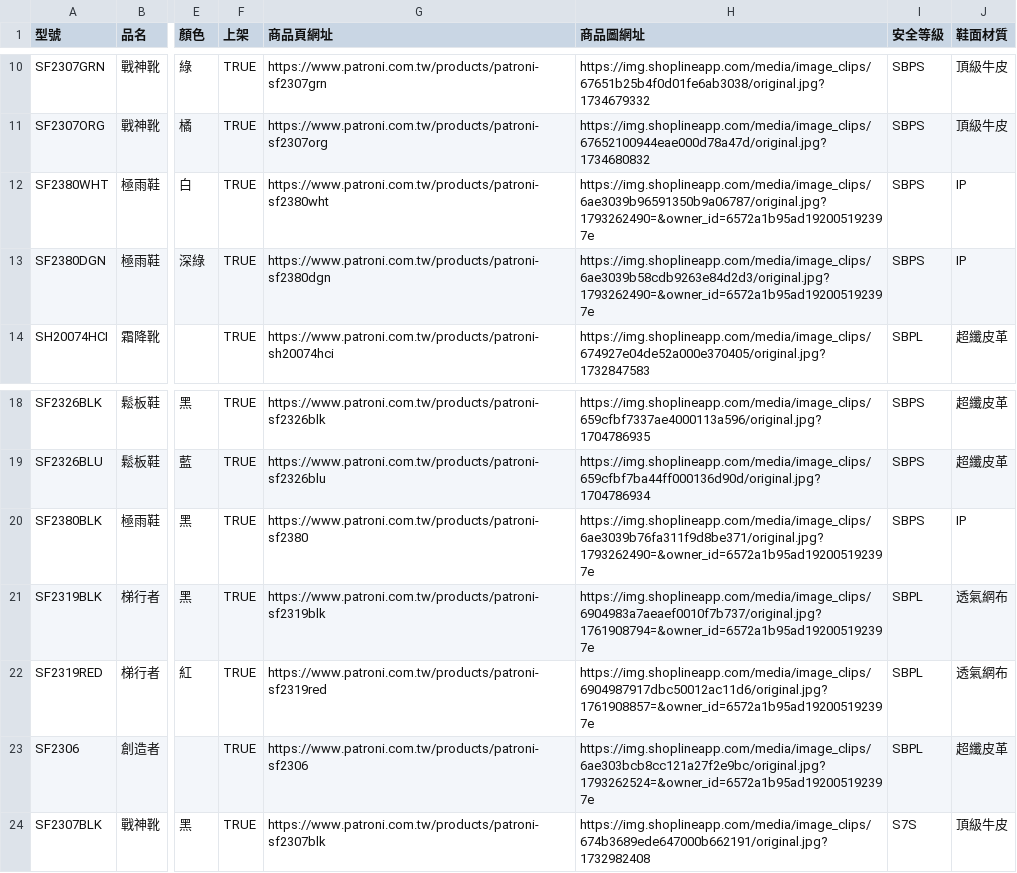
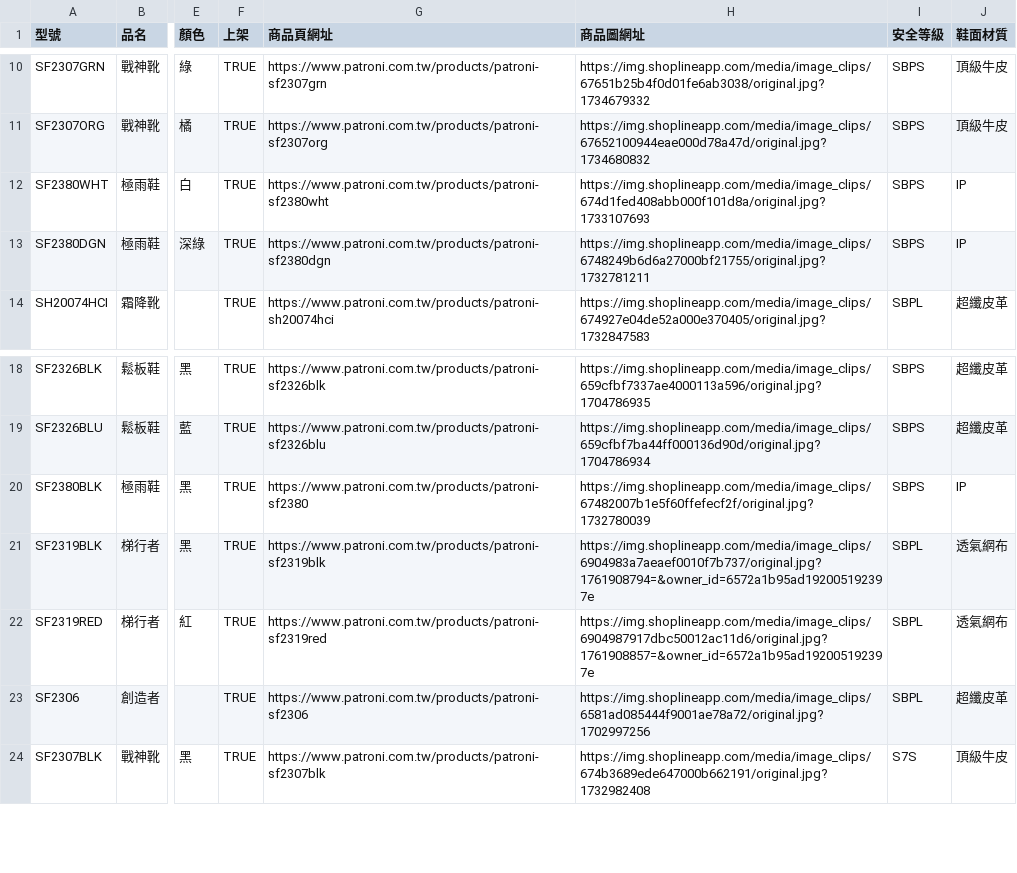
Before and after one commit to HFCharlieZhu/2CWEB, a CSV file: data/products.csv, drawn as a sheet; only a part is shown, gaps mark what is left out; the diff names each change by its address in the sheet, - before the commit and + after, or states it on an @@ line.

```diff
--- a/data/products.csv
+++ b/data/products.csv
-H12 (商品圖網址): https://img.shoplineapp.com/media/image_clips/6ae3039b96591350b9a06787/original.jpg?1793262490=&owner_id=6572a1b95ad192005192397e
+H12 (商品圖網址): https://img.shoplineapp.com/media/image_clips/674d1fed408abb000f101d8a/original.jpg?1733107693
-H13 (商品圖網址): https://img.shoplineapp.com/media/image_clips/6ae3039b58cdb9263e84d2d3/original.jpg?1793262490=&owner_id=6572a1b95ad192005192397e
+H13 (商品圖網址): https://img.shoplineapp.com/media/image_clips/6748249b6d6a27000bf21755/original.jpg?1732781211
-H20 (商品圖網址): https://img.shoplineapp.com/media/image_clips/6ae3039b76fa311f9d8be371/original.jpg?1793262490=&owner_id=6572a1b95ad192005192397e
+H20 (商品圖網址): https://img.shoplineapp.com/media/image_clips/67482007b1e5f60ffefecf2f/original.jpg?1732780039
-H23 (商品圖網址): https://img.shoplineapp.com/media/image_clips/6ae303bcb8cc121a27f2e9bc/original.jpg?1793262524=&owner_id=6572a1b95ad192005192397e
+H23 (商品圖網址): https://img.shoplineapp.com/media/image_clips/6581ad085444f9001ae78a72/original.jpg?1702997256
```
Also changed, not shown: 5 other files.
